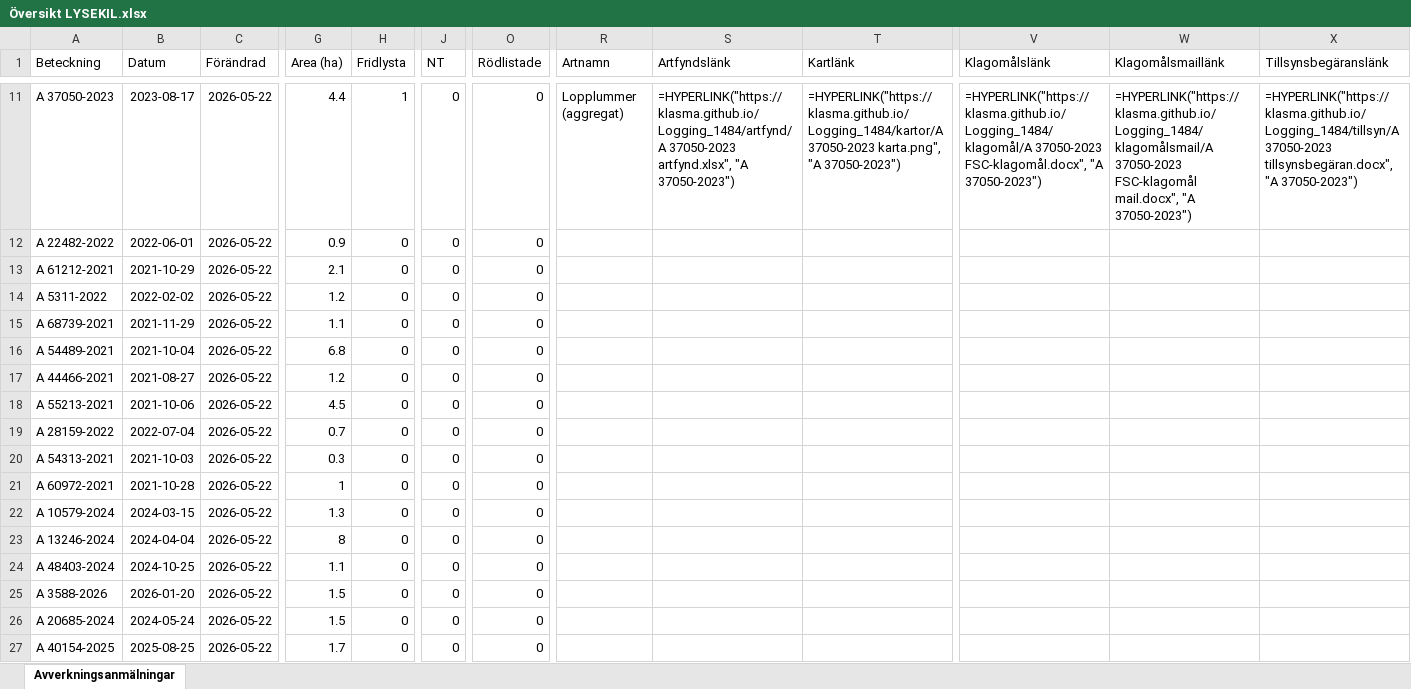
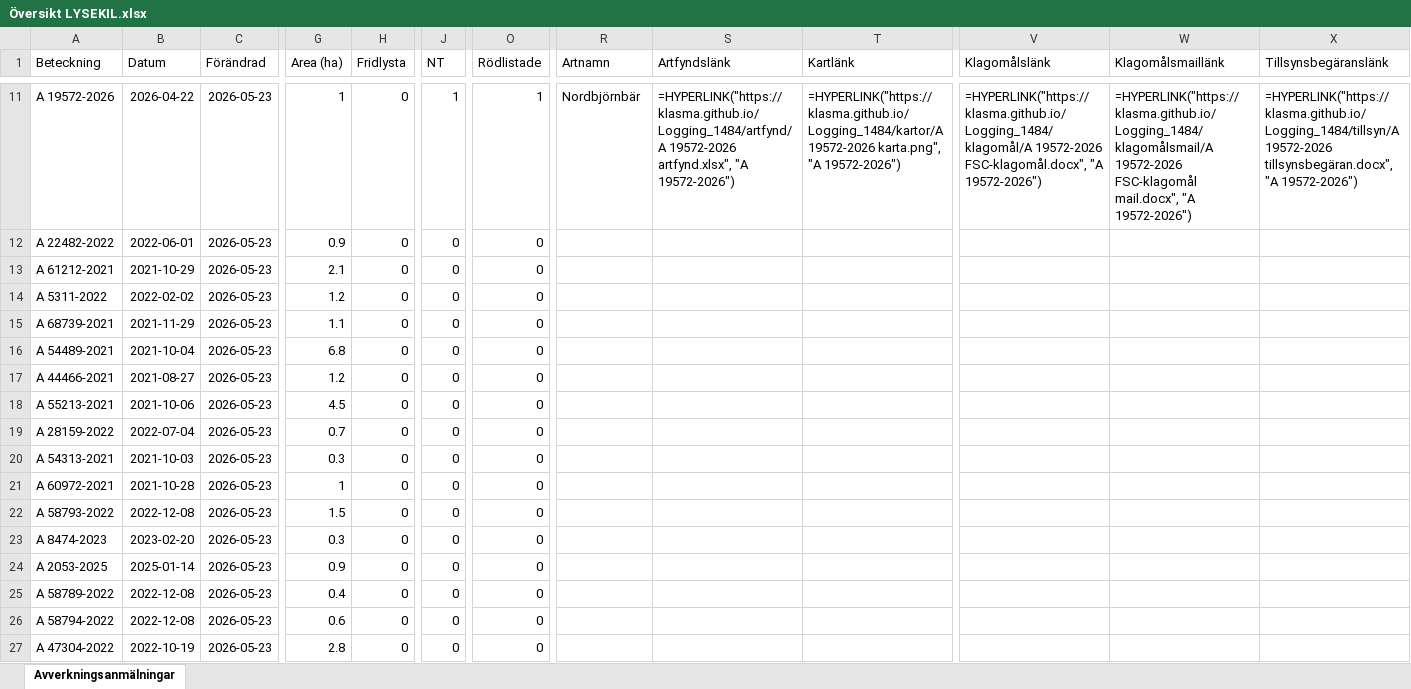
Before and after one commit to klasma/Logging_1484, an Excel workbook: Översikt LYSEKIL.xlsx, sheet Avverkningsanmälningar, drawn as a sheet; only a part is shown, gaps mark what is left out; values as stored, in another font and other column widths than the file's, no borders; formulas without a stored value are shown as written; the diff covers the shown part only; the diff names each change by its address in the sheet, - before the commit and + after, or states it on an @@ line.

```diff
--- a/Översikt LYSEKIL.xlsx (sheet Avverkningsanmälningar)
+++ b/Översikt LYSEKIL.xlsx (sheet Avverkningsanmälningar)
-A11 (Beteckning): A 37050-2023
+A11 (Beteckning): A 19572-2026
-B11 (Datum): 2023-08-17
+B11 (Datum): 2026-04-22
-C11:C27 (Förändrad): 2026-05-22
+C11:C27 (Förändrad): 2026-05-23
-G11 (Area (ha)): 4.4
+G11 (Area (ha)): 1
-H11 (Fridlysta): 1
+H11 (Fridlysta): 0
-J11 (NT): 0
+J11 (NT): 1
-O11 (Rödlistade): 0
+O11 (Rödlistade): 1
-R11 (Artnamn): Lopplummer (aggregat)
+R11 (Artnamn): Nordbjörnbär
-S11 (Artfyndslänk): =HYPERLINK("https://klasma.github.io/Logging_1484/artfynd/A 37050-2023 artfynd.xlsx", "A 37050-2023")
+S11 (Artfyndslänk): =HYPERLINK("https://klasma.github.io/Logging_1484/artfynd/A 19572-2026 artfynd.xlsx", "A 19572-2026")
-T11 (Kartlänk): =HYPERLINK("https://klasma.github.io/Logging_1484/kartor/A 37050-2023 karta.png", "A 37050-2023")
+T11 (Kartlänk): =HYPERLINK("https://klasma.github.io/Logging_1484/kartor/A 19572-2026 karta.png", "A 19572-2026")
-V11 (Klagomålslänk): =HYPERLINK("https://klasma.github.io/Logging_1484/klagomål/A 37050-2023 FSC-klagomål.docx", "A 37050-2023")
+V11 (Klagomålslänk): =HYPERLINK("https://klasma.github.io/Logging_1484/klagomål/A 19572-2026 FSC-klagomål.docx", "A 19572-2026")
-W11 (Klagomålsmaillänk): =HYPERLINK("https://klasma.github.io/Logging_1484/klagomålsmail/A 37050-2023 FSC-klagomål mail.docx", "A 37050-2023")
+W11 (Klagomålsmaillänk): =HYPERLINK("https://klasma.github.io/Logging_1484/klagomålsmail/A 19572-2026 FSC-klagomål mail.docx", "A 19572-2026")
-X11 (Tillsynsbegäranslänk): =HYPERLINK("https://klasma.github.io/Logging_1484/tillsyn/A 37050-2023 tillsynsbegäran.docx", "A 37050-2023")
+X11 (Tillsynsbegäranslänk): =HYPERLINK("https://klasma.github.io/Logging_1484/tillsyn/A 19572-2026 tillsynsbegäran.docx", "A 19572-2026")
-A22 (Beteckning): A 10579-2024
+A22 (Beteckning): A 58793-2022
-B22 (Datum): 2024-03-15
+B22 (Datum): 2022-12-08
-G22 (Area (ha)): 1.3
+G22 (Area (ha)): 1.5
-A23 (Beteckning): A 13246-2024
+A23 (Beteckning): A 8474-2023
-B23 (Datum): 2024-04-04
+B23 (Datum): 2023-02-20
-G23 (Area (ha)): 8
+G23 (Area (ha)): 0.3
-A24 (Beteckning): A 48403-2024
+A24 (Beteckning): A 2053-2025
-B24 (Datum): 2024-10-25
+B24 (Datum): 2025-01-14
-G24 (Area (ha)): 1.1
+G24 (Area (ha)): 0.9
-A25 (Beteckning): A 3588-2026
+A25 (Beteckning): A 58789-2022
-B25 (Datum): 2026-01-20
+B25 (Datum): 2022-12-08
-G25 (Area (ha)): 1.5
+G25 (Area (ha)): 0.4
-A26 (Beteckning): A 20685-2024
+A26 (Beteckning): A 58794-2022
-B26 (Datum): 2024-05-24
+B26 (Datum): 2022-12-08
-G26 (Area (ha)): 1.5
+G26 (Area (ha)): 0.6
-A27 (Beteckning): A 40154-2025
+A27 (Beteckning): A 47304-2022
-B27 (Datum): 2025-08-25
+B27 (Datum): 2022-10-19
-G27 (Area (ha)): 1.7
+G27 (Area (ha)): 2.8
```
Also changed, not shown: 437 edited cells elsewhere in this sheet, artfynd/A 15108-2023 artfynd.xlsx, artfynd/A 16879-2022 artfynd.xlsx, 50 other files.
